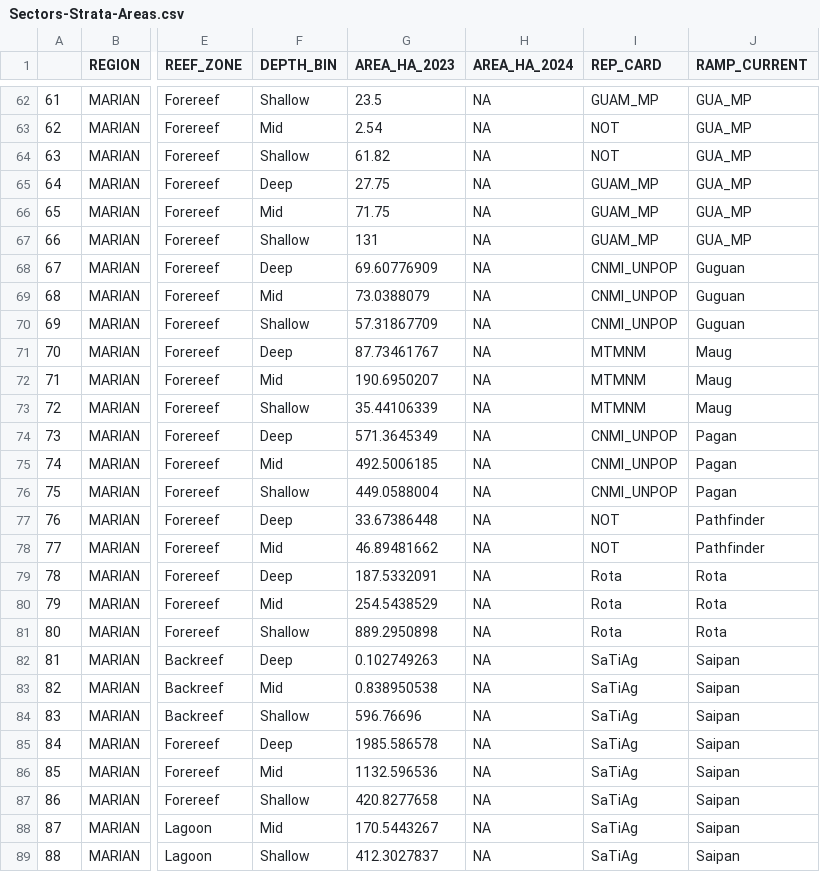
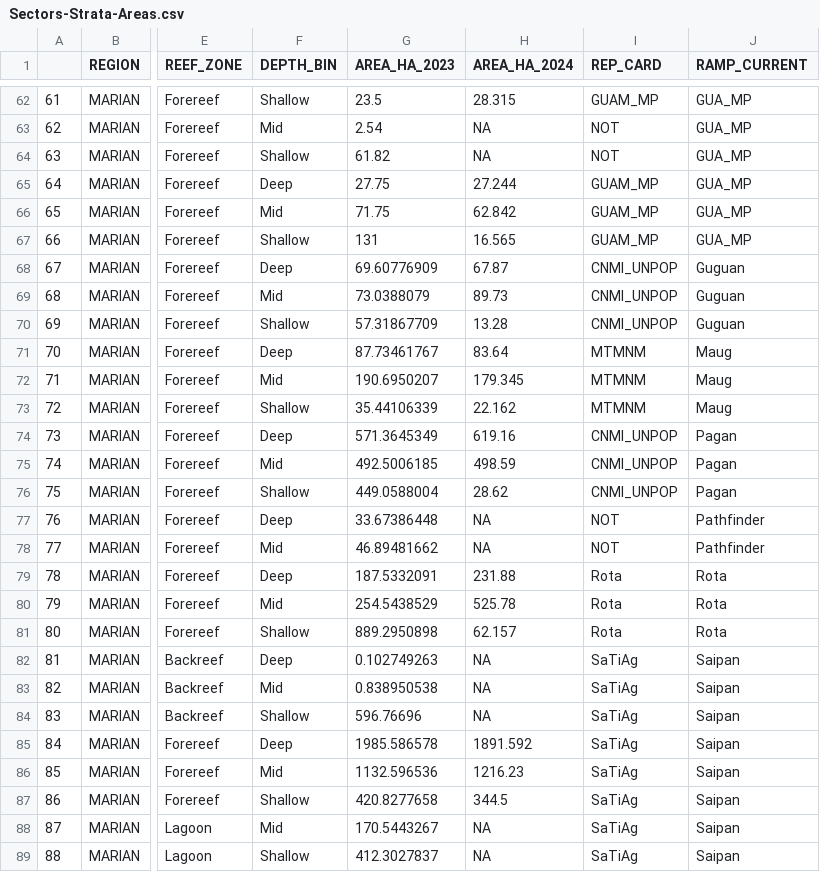
Before and after one commit to fish-crep/fish-paste, a CSV file: data/Sectors-Strata-Areas.csv, drawn as a sheet; only a part is shown, gaps mark what is left out; the diff covers the shown part only; the diff names each change by its address in the sheet, - before the commit and + after, or states it on an @@ line.

Commit message:
Marianas & Wake stratum areas updated

```diff
--- a/data/Sectors-Strata-Areas.csv
+++ b/data/Sectors-Strata-Areas.csv
-H62 (AREA_HA_2024): NA
+H62 (AREA_HA_2024): 28.315
-H65 (AREA_HA_2024): NA
+H65 (AREA_HA_2024): 27.244
-H66 (AREA_HA_2024): NA
+H66 (AREA_HA_2024): 62.842
-H67 (AREA_HA_2024): NA
+H67 (AREA_HA_2024): 16.565
-H68 (AREA_HA_2024): NA
+H68 (AREA_HA_2024): 67.87
-H69 (AREA_HA_2024): NA
+H69 (AREA_HA_2024): 89.73
-H70 (AREA_HA_2024): NA
+H70 (AREA_HA_2024): 13.28
-H71 (AREA_HA_2024): NA
+H71 (AREA_HA_2024): 83.64
-H72 (AREA_HA_2024): NA
+H72 (AREA_HA_2024): 179.345
-H73 (AREA_HA_2024): NA
+H73 (AREA_HA_2024): 22.162
-H74 (AREA_HA_2024): NA
+H74 (AREA_HA_2024): 619.16
-H75 (AREA_HA_2024): NA
+H75 (AREA_HA_2024): 498.59
-H76 (AREA_HA_2024): NA
+H76 (AREA_HA_2024): 28.62
-H79 (AREA_HA_2024): NA
+H79 (AREA_HA_2024): 231.88
-H80 (AREA_HA_2024): NA
+H80 (AREA_HA_2024): 525.78
-H81 (AREA_HA_2024): NA
+H81 (AREA_HA_2024): 62.157
-H85 (AREA_HA_2024): NA
+H85 (AREA_HA_2024): 1891.592
-H86 (AREA_HA_2024): NA
+H86 (AREA_HA_2024): 1216.23
-H87 (AREA_HA_2024): NA
+H87 (AREA_HA_2024): 344.5
```
Also changed, not shown: 41 edited cells elsewhere in this file.
